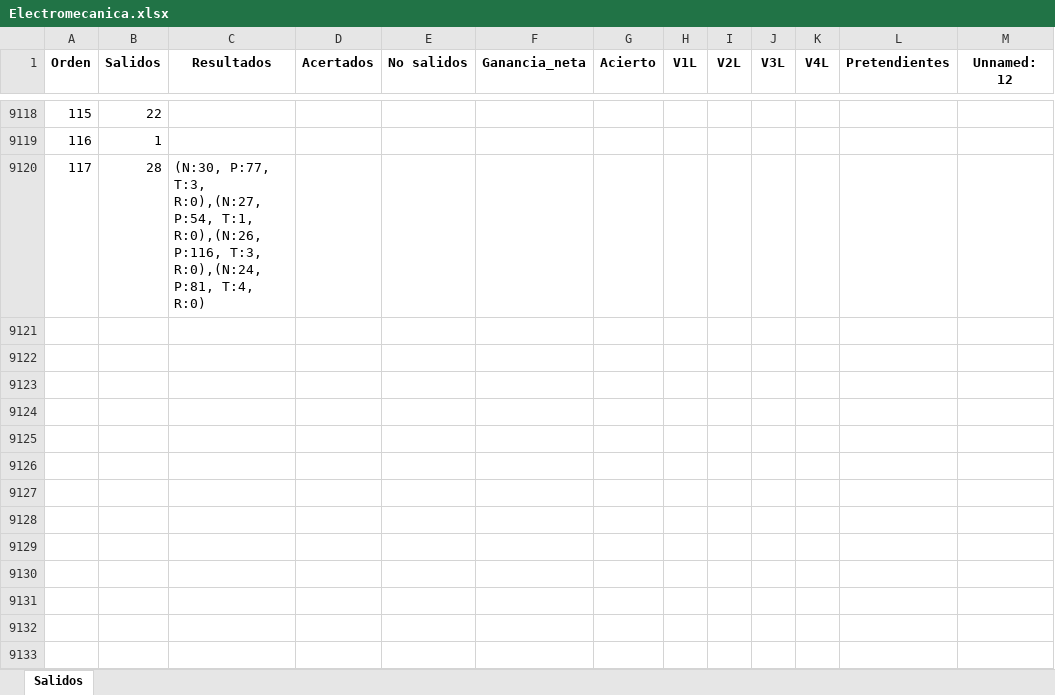
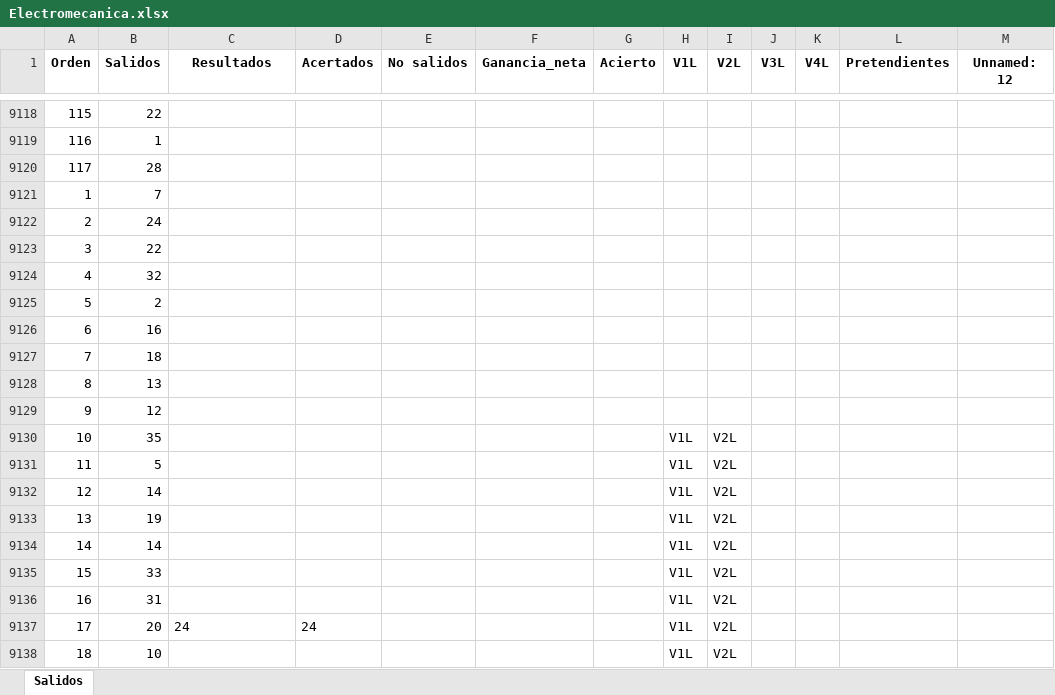
Before and after one commit to jonatha1992/Predictor_ruleta, an Excel workbook: Data/Electromecanica.xlsx, sheet Salidos, drawn as a sheet; only a part is shown, gaps mark what is left out; values as stored, in another font and other column widths than the file's, no borders; the diff covers the shown part only; the diff names each change by its address in the sheet, - before the commit and + after, or states it on an @@ line.

```diff
--- a/Data/Electromecanica.xlsx (sheet Salidos)
+++ b/Data/Electromecanica.xlsx (sheet Salidos)
-C9120 (Resultados): (N:30, P:77, T:3, R:0),(N:27, P:54, T:1, R:0),(N:26, P:116, T:3, R:0),(N:24, P:81, T:4, R:0)
+C9120 (Resultados): (empty)
+row 9121: 1 | 7
+row 9122: 2 | 24
+row 9123: 3 | 22
+row 9124: 4 | 32
+row 9125: 5 | 2
+row 9126: 6 | 16
+row 9127: 7 | 18
+row 9128: 8 | 13
+row 9129: 9 | 12
+row 9130: 10 | 35 |  |  |  |  |  | V1L | V2L
+row 9131: 11 | 5 |  |  |  |  |  | V1L | V2L
+row 9132: 12 | 14 |  |  |  |  |  | V1L | V2L
+row 9133: 13 | 19 |  |  |  |  |  | V1L | V2L
+row 9134: 14 | 14 |  |  |  |  |  | V1L | V2L
+row 9135: 15 | 33 |  |  |  |  |  | V1L | V2L
+row 9136: 16 | 31 |  |  |  |  |  | V1L | V2L
+row 9137: 17 | 20 | 24 | 24 |  |  |  | V1L | V2L
+row 9138: 18 | 10 |  |  |  |  |  | V1L | V2L
```
Also changed, not shown: 25 added rows elsewhere in this sheet, Data/Reporte_juego.xlsx, 4 other files.
